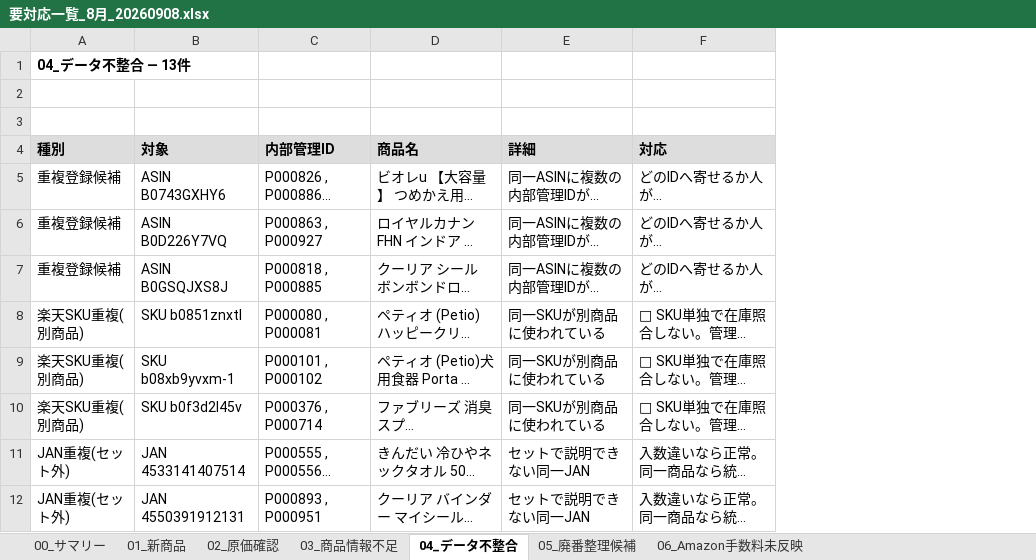
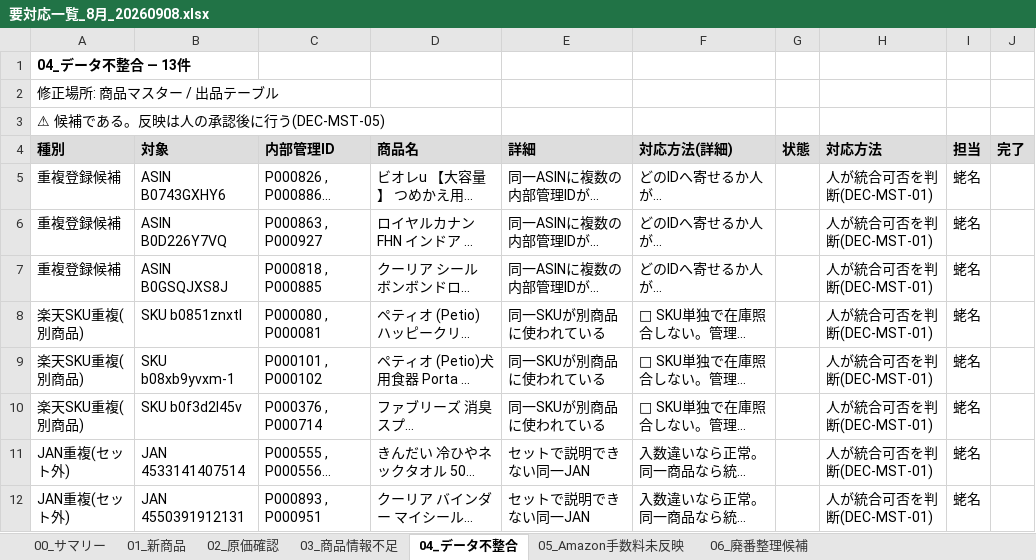
Before and after one commit to houzyou777-creator/inventory-management, an Excel workbook: MomijiStore_OS/01_InventoryManagement/SourceData/Output/要対応一覧_8月_20260908.xlsx, sheet 04_データ不整合, drawn as a sheet; only a part is shown; long unchanged cells end in …; values as stored, in another font and other column widths than the file's, no borders; the diff names each change by its address in the sheet, - before the commit and + after, or states it on an @@ line.

```diff
--- a/MomijiStore_OS/01_InventoryManagement/SourceData/Output/要対応一覧_8月_20260908.xlsx (sheet 04_データ不整合)
+++ b/MomijiStore_OS/01_InventoryManagement/SourceData/Output/要対応一覧_8月_20260908.xlsx (sheet 04_データ不整合)
-sheet tab: 05_廃番整理候補
+sheet tab: 05_Amazon手数料未反映
-sheet tab: 06_Amazon手数料未反映
+sheet tab: 06_廃番整理候補
+column G (状態), empty
+column H (対応方法), rows 5-12: all 人が統合可否を判断(DEC-MST-01)
+column I (担当), rows 5-12: all 蛯名
+column J (完了), empty
-A2 (種別): (empty)
+A2 (種別): 修正場所: 商品マスター / 出品テーブル
-A3 (種別): (empty)
+A3 (種別): ⚠ 候補である。反映は人の承認後に行う(DEC-MST-05)
-F4: 対応
+F4: 対応方法(詳細)
```
Also changed, not shown: sheet 03_商品情報不足, sheet 06_廃番整理候補, sheet 05_Amazon手数料未反映, sheet 00_サマリー, sheet 02_原価確認, sheet 01_新商品, 3 other files.
